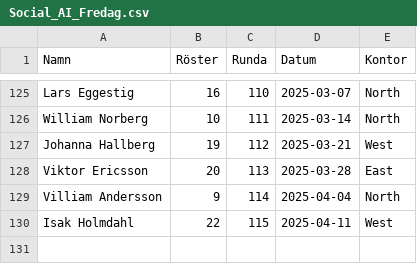
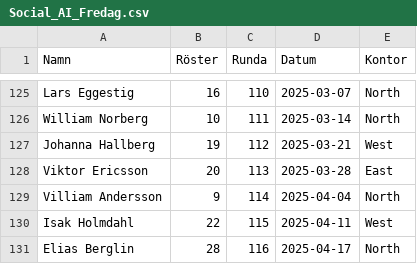
Before and after one commit to joeo-knightec/social-ai-fredag, a CSV file: Social_AI_Fredag.csv, drawn as a sheet; only a part is shown, gaps mark what is left out.

Commit message:
Updates

```diff
--- a/Social_AI_Fredag.csv
+++ b/Social_AI_Fredag.csv
@@ -130 +130,2 @@ Villiam Andersson;9;114;2025-04-04;North
 Isak Holmdahl;22;115;2025-04-11;West
+Elias Berglin;28;116;2025-04-17;North
```
